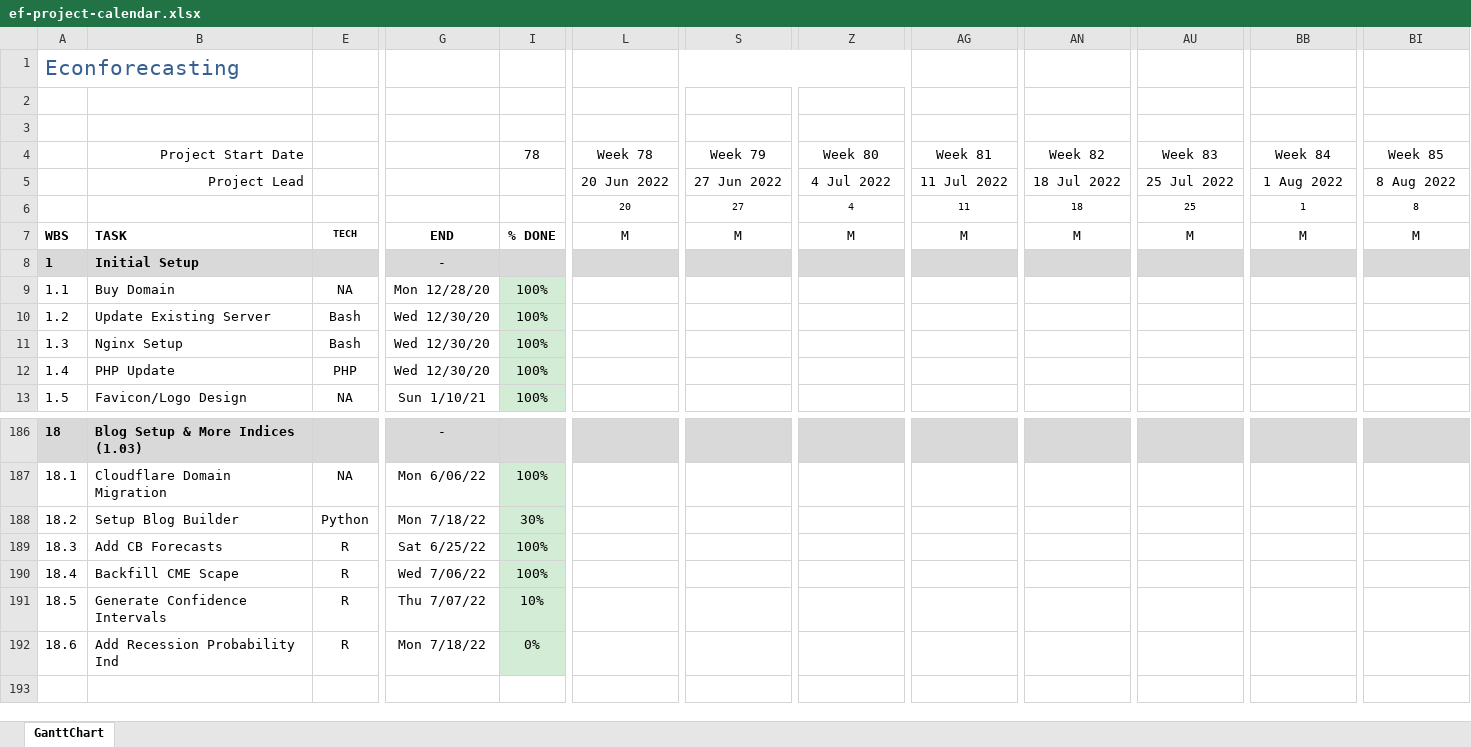
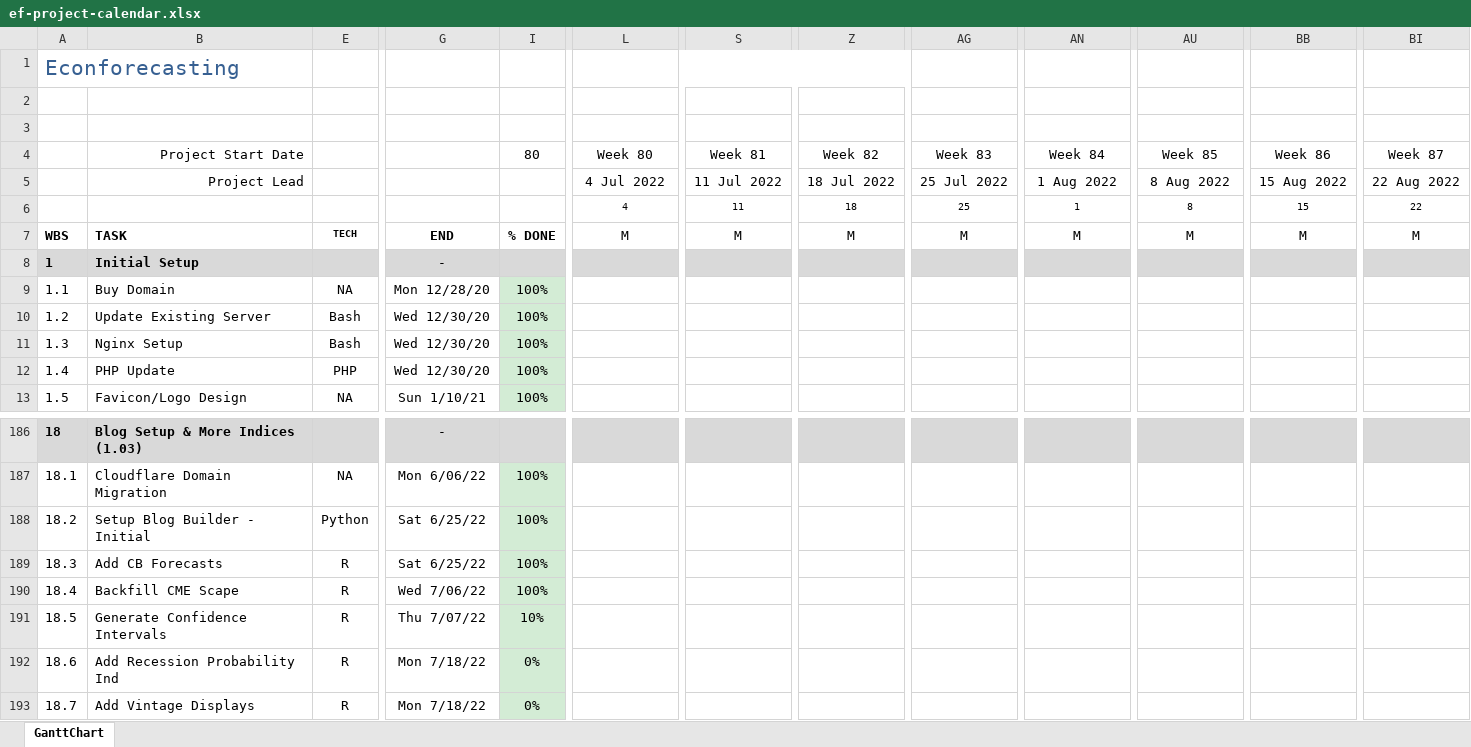
Before and after one commit to bongohead/econforecasting-r, an Excel workbook: ef-project-calendar.xlsx, sheet GanttChart, drawn as a sheet; only a part is shown, gaps mark what is left out; values as stored, in another font and other column widths than the file's, no borders; charts and pictures and conditional formats not drawn; removed rows and columns are numbered as before the commit, all else as after; rows hold the shown columns only; the diff names each change by its address in the sheet, - before the commit and + after, or states it on an @@ line.

```diff
--- a/ef-project-calendar.xlsx (sheet GanttChart)
+++ b/ef-project-calendar.xlsx (sheet GanttChart)
-I4: 78
+I4: 80
-L4: Week 78
+L4: Week 80
-S4: Week 79
+S4: Week 81
-Z4: Week 80
+Z4: Week 82
-AG4: Week 81
+AG4: Week 83
-AN4: Week 82
+AN4: Week 84
-AU4: Week 83
+AU4: Week 85
-BB4: Week 84
+BB4: Week 86
-BI4: Week 85
+BI4: Week 87
-L5: 20 Jun 2022
+L5: 4 Jul 2022
-S5: 27 Jun 2022
+S5: 11 Jul 2022
-Z5: 4 Jul 2022
+Z5: 18 Jul 2022
-AG5: 11 Jul 2022
+AG5: 25 Jul 2022
-AN5: 18 Jul 2022
+AN5: 1 Aug 2022
-AU5: 25 Jul 2022
+AU5: 8 Aug 2022
-BB5: 1 Aug 2022
+BB5: 15 Aug 2022
-BI5: 8 Aug 2022
+BI5: 22 Aug 2022
-row 6:  |  |  |  |  | 20 | 27 | 4 | 11 | 18 | 25 | 1 | 8
+row 6:  |  |  |  |  | 4 | 11 | 18 | 25 | 1 | 8 | 15 | 22
-B188: Setup Blog Builder
+B188: Setup Blog Builder - Initial
-G188: Mon 7/18/22
+G188: Sat 6/25/22
-I188: 30%
+I188: 100%
+row 193: 18.7 | Add Vintage Displays | R | Mon 7/18/22 | 0%
```
Also changed, not shown: 1 other file.
